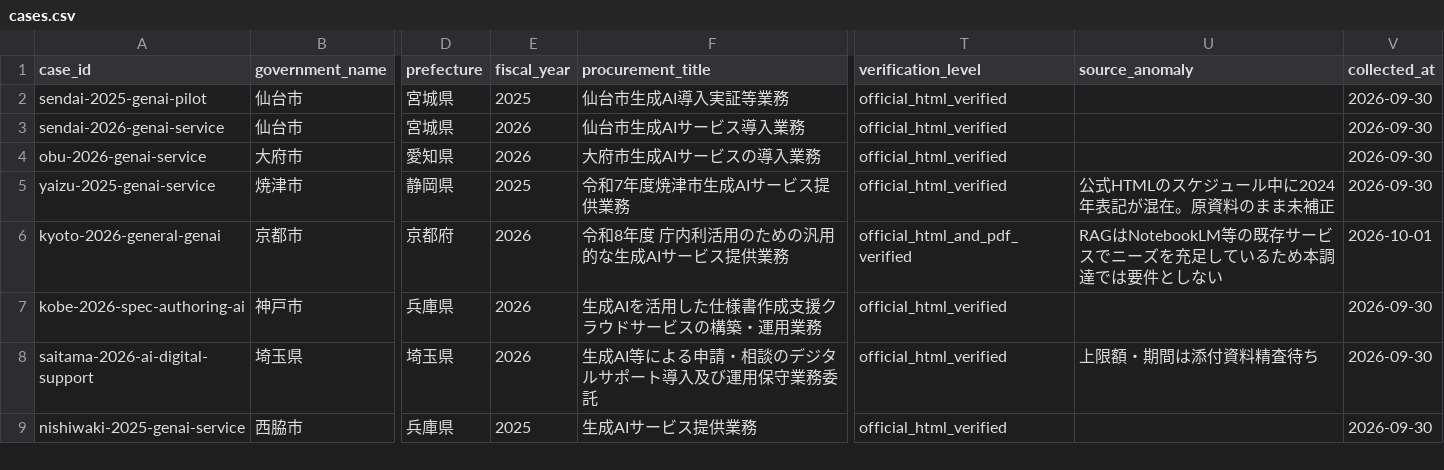
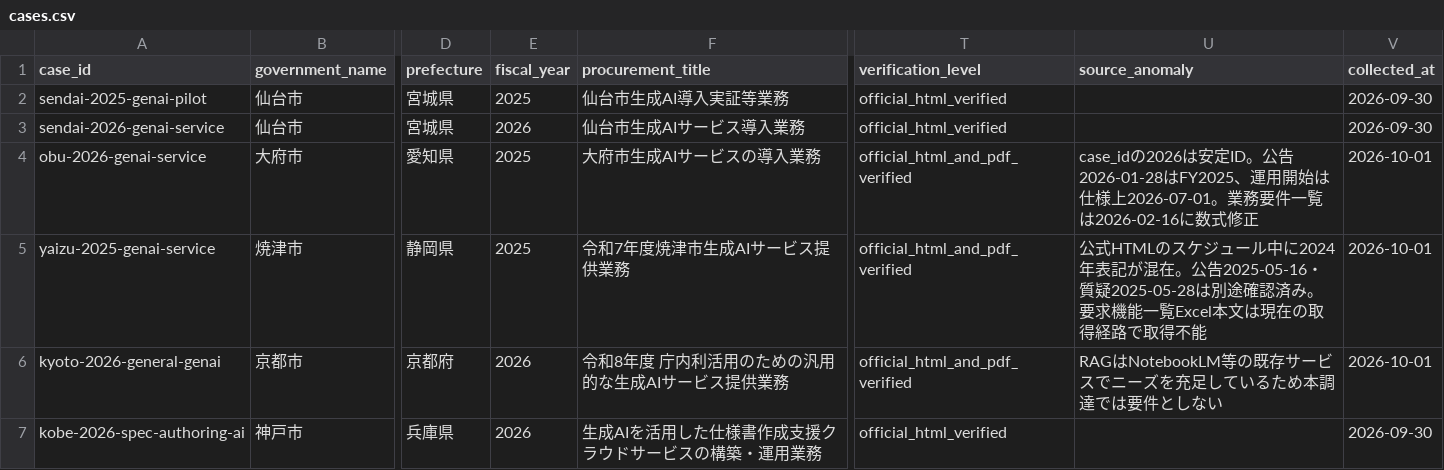
Before and after one commit to Josh-Temple/public-sector-ai-procurement-japan, a CSV file: data/cases.csv, drawn as a sheet; only a part is shown, gaps mark what is left out; the shorter side is filled out with more unchanged rows; the diff names each change by its address in the sheet, - before the commit and + after, or states it on an @@ line.

Commit message:
Correct Obu fiscal year and refresh audit status

```diff
--- a/data/cases.csv
+++ b/data/cases.csv
-E4 (fiscal_year): 2026
+E4 (fiscal_year): 2025
-T4:T5 (verification_level): official_html_verified
+T4:T5 (verification_level): official_html_and_pdf_verified
-U4 (source_anomaly): (empty)
+U4 (source_anomaly): case_idの2026は安定ID。公告2026-01-28はFY2025、運用開始は仕様上2026-07-01。業務要件一覧は2026-02-16に数式修正
-V4:V5 (collected_at): 2026-09-30
+V4:V5 (collected_at): 2026-10-01
-U5 (source_anomaly): …が混在。原資料のまま未補正
+U5 (source_anomaly): …が混在。公告2025-05-16・質疑2025-05-28は別途確認済み。要求機能一覧Excel本文は現在の取得経路で取得不能
```
